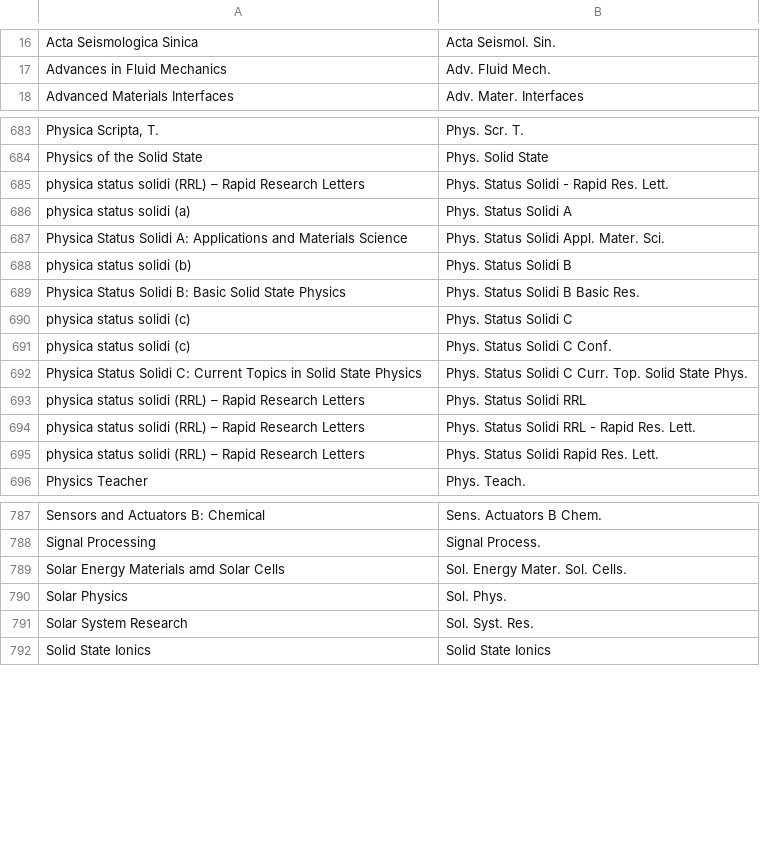
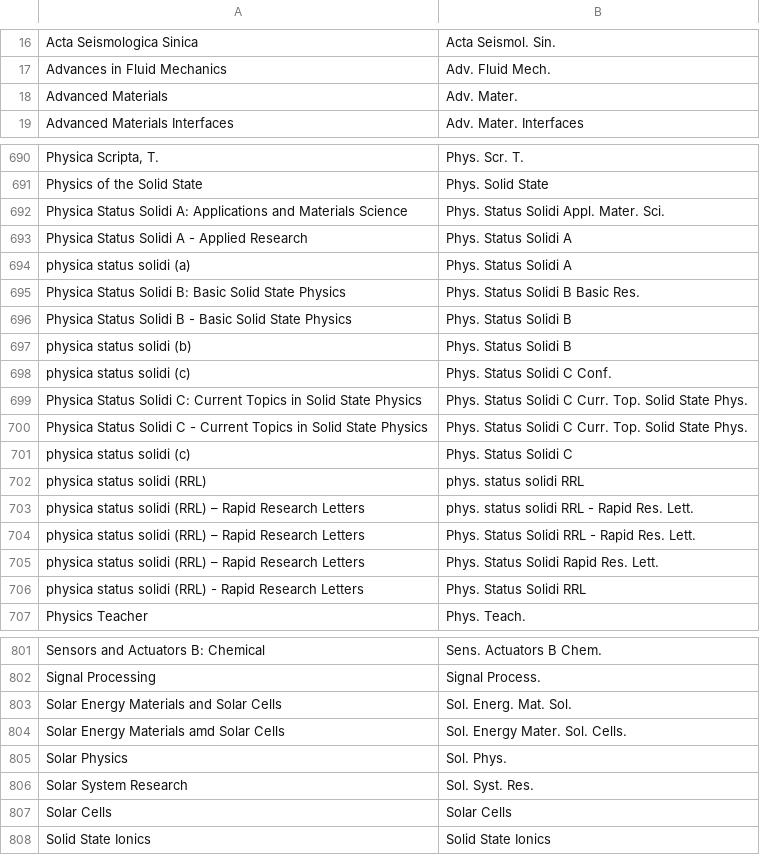
Before and after one commit to JabRef/abbrv.jabref.org, a CSV file: journals/journal_abbreviations_geology_physics.csv, drawn as a sheet; only a part is shown, gaps mark what is left out; the diff covers the shown part only.

Commit message:
some more additions from another list I had

```diff
--- a/journals/journal_abbreviations_geology_physics.csv
+++ b/journals/journal_abbreviations_geology_physics.csv
@@ -17,2 +17,3 @@ Acta Seismologica Sinica;Acta Seismol. Sin.
 Advances in Fluid Mechanics;Adv. Fluid Mech.
+Advanced Materials;Adv. Mater.
 Advanced Materials Interfaces;Adv. Mater. Interfaces
@@ -684,13 +691,17 @@ Physica Scripta, T.;Phys. Scr. T.
 Physics of the Solid State;Phys. Solid State
-physica status solidi (RRL) – Rapid Research Letters;Phys. Status Solidi - Rapid Res. Lett.
+Physica Status Solidi A: Applications and Materials Science;Phys. Status Solidi Appl. Mater. Sci.
+Physica Status Solidi A - Applied Research;Phys. Status Solidi A
 physica status solidi (a);Phys. Status Solidi A
-Physica Status Solidi A: Applications and Materials Science;Phys. Status Solidi Appl. Mater. Sci.
+Physica Status Solidi B: Basic Solid State Physics;Phys. Status Solidi B Basic Res.
+Physica Status Solidi B - Basic Solid State Physics;Phys. Status Solidi B
 physica status solidi (b);Phys. Status Solidi B
-Physica Status Solidi B: Basic Solid State Physics;Phys. Status Solidi B Basic Res.
-physica status solidi (c);Phys. Status Solidi C
 physica status solidi (c);Phys. Status Solidi C Conf.
 Physica Status Solidi C: Current Topics in Solid State Physics;Phys. Status Solidi C Curr. Top. Solid State Phys.
-physica status solidi (RRL) – Rapid Research Letters;Phys. Status Solidi RRL
+Physica Status Solidi C - Current Topics in Solid State Physics;Phys. Status Solidi C Curr. Top. Solid State Phys.
+physica status solidi (c);Phys. Status Solidi C
+physica status solidi (RRL);phys. status solidi RRL
+physica status solidi (RRL) – Rapid Research Letters;phys. status solidi RRL - Rapid Res. Lett.
 physica status solidi (RRL) – Rapid Research Letters;Phys. Status Solidi RRL - Rapid Res. Lett.
 physica status solidi (RRL) – Rapid Research Letters;Phys. Status Solidi Rapid Res. Lett.
+physica status solidi (RRL) - Rapid Research Letters;Phys. Status Solidi RRL
 Physics Teacher;Phys. Teach.
@@ -788,2 +802,3 @@ Sensors and Actuators B: Chemical;Sens. Actuators B Chem.
 Signal Processing;Signal Process.
+Solar Energy Materials and Solar Cells;Sol. Energ. Mat. Sol.
 Solar Energy Materials amd Solar Cells;Sol. Energy Mater. Sol. Cells.
@@ -791,2 +806,3 @@ Solar Physics;Sol. Phys.
 Solar System Research;Sol. Syst. Res.
+Solar Cells;Solar Cells
 Solid State Ionics;Solid State Ionics
```
Also changed, not shown: 10 added rows elsewhere in this file.
